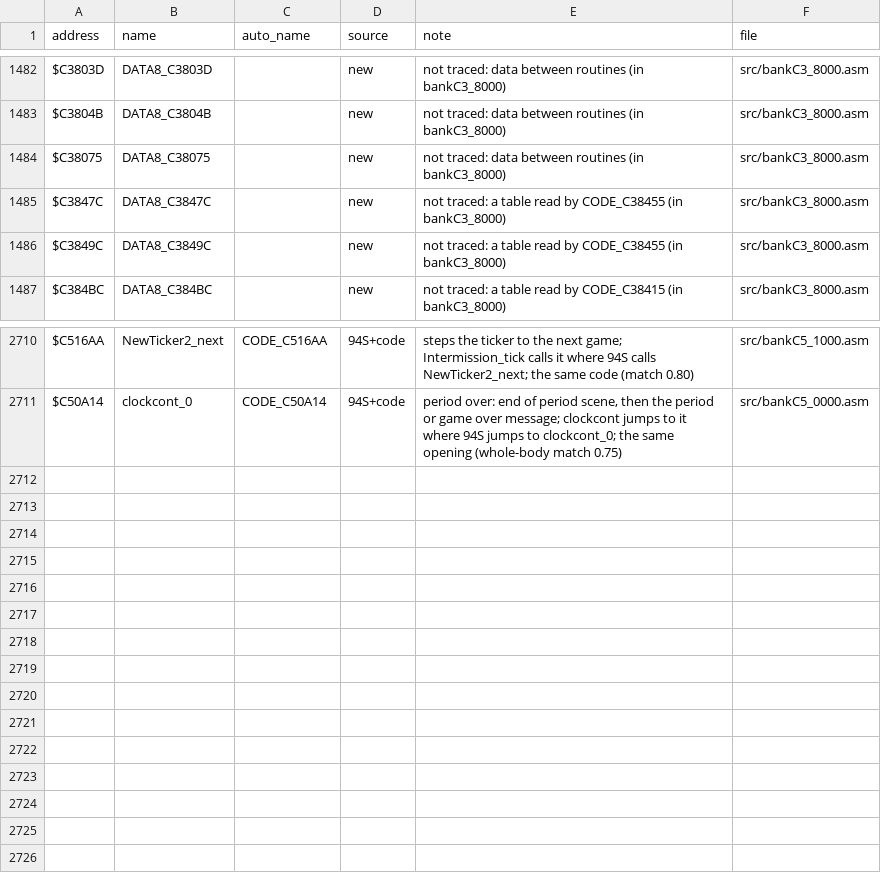
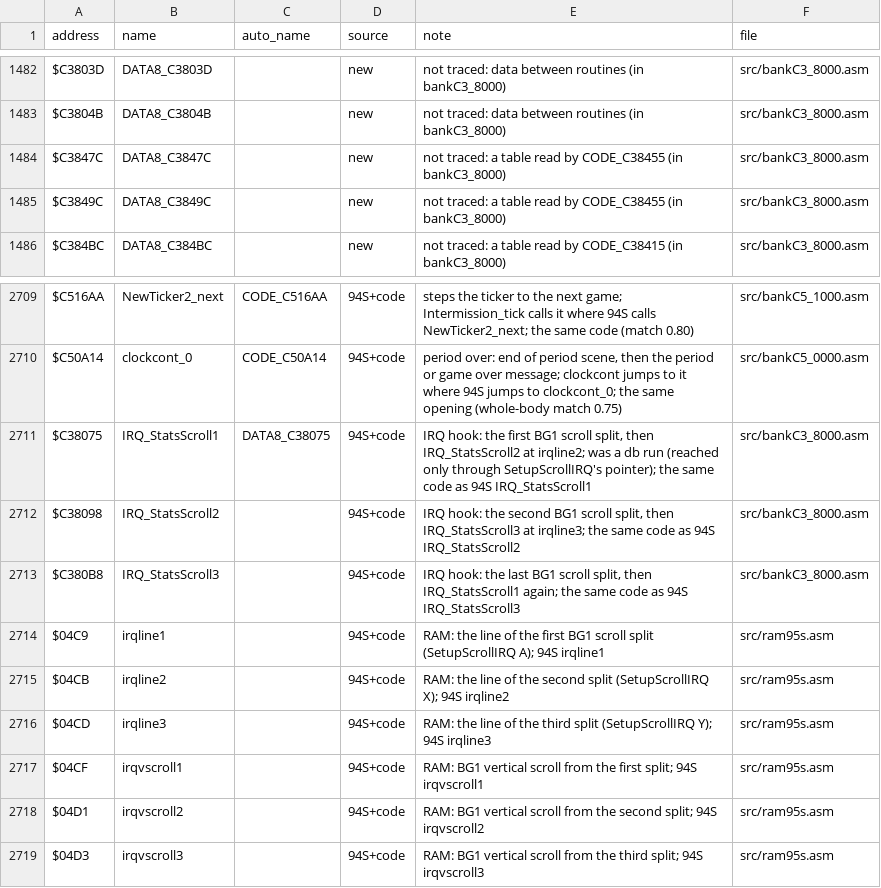
Before and after one commit to abdulahmad/NHL95SNES, a CSV file: docs/name_map.csv, drawn as a sheet; only a part is shown, gaps mark what is left out.

```diff
--- a/docs/name_map.csv
+++ b/docs/name_map.csv
@@ -1483,3 +1483,2 @@ $C3803D,DATA8_C3803D,,new,"not traced: data between routines (in bankC3_8000)",s
 $C3804B,DATA8_C3804B,,new,"not traced: data between routines (in bankC3_8000)",src/bankC3_8000.asm
-$C38075,DATA8_C38075,,new,"not traced: data between routines (in bankC3_8000)",src/bankC3_8000.asm
 $C3847C,DATA8_C3847C,,new,"not traced: a table read by CODE_C38455 (in bankC3_8000)",src/bankC3_8000.asm
@@ -2711 +2710,10 @@ $C516AA,NewTicker2_next,CODE_C516AA,94S+code,"steps the ticker to the next game;
 $C50A14,clockcont_0,CODE_C50A14,94S+code,"period over: end of period scene, then the period or game over message; clockcont jumps to it where 94S jumps to clockcont_0; the same opening (whole-body match 0.75)",src/bankC5_0000.asm
+$C38075,IRQ_StatsScroll1,DATA8_C38075,94S+code,"IRQ hook: the first BG1 scroll split, then IRQ_StatsScroll2 at irqline2; was a db run (reached only through SetupScrollIRQ's pointer); the same code as 94S IRQ_StatsScroll1",src/bankC3_8000.asm
+$C38098,IRQ_StatsScroll2,,94S+code,"IRQ hook: the second BG1 scroll split, then IRQ_StatsScroll3 at irqline3; the same code as 94S IRQ_StatsScroll2",src/bankC3_8000.asm
+$C380B8,IRQ_StatsScroll3,,94S+code,"IRQ hook: the last BG1 scroll split, then IRQ_StatsScroll1 again; the same code as 94S IRQ_StatsScroll3",src/bankC3_8000.asm
+$04C9,irqline1,,94S+code,"RAM: the line of the first BG1 scroll split (SetupScrollIRQ A); 94S irqline1",src/ram95s.asm
+$04CB,irqline2,,94S+code,"RAM: the line of the second split (SetupScrollIRQ X); 94S irqline2",src/ram95s.asm
+$04CD,irqline3,,94S+code,"RAM: the line of the third split (SetupScrollIRQ Y); 94S irqline3",src/ram95s.asm
+$04CF,irqvscroll1,,94S+code,"RAM: BG1 vertical scroll from the first split; 94S irqvscroll1",src/ram95s.asm
+$04D1,irqvscroll2,,94S+code,"RAM: BG1 vertical scroll from the second split; 94S irqvscroll2",src/ram95s.asm
+$04D3,irqvscroll3,,94S+code,"RAM: BG1 vertical scroll from the third split; 94S irqvscroll3",src/ram95s.asm
```
Also changed, not shown: 2 other files.
